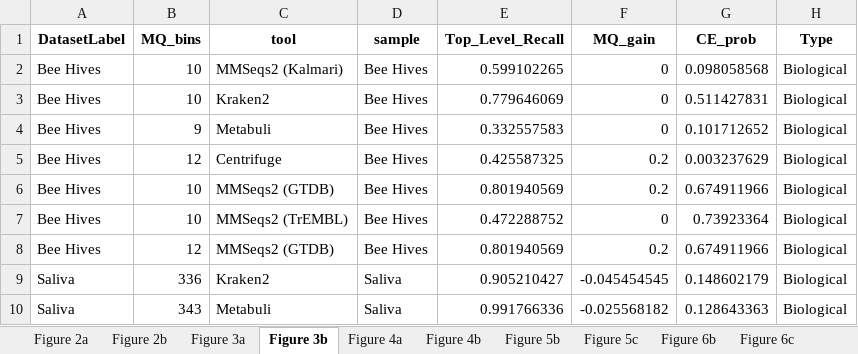
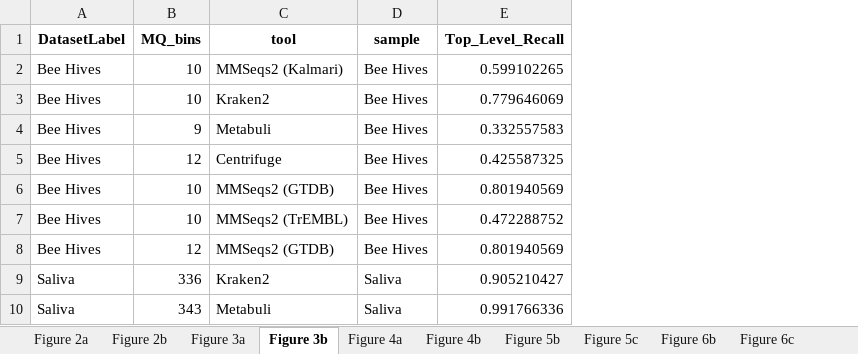
Before and after one commit to sgalkina/TaxVAMB_paper_figures, an Excel workbook: data/TaxVAMB_Source_Data.xlsx, sheet Figure 3b, drawn as a sheet; only a part is shown; values as stored, in another font and other column widths than the file's, no borders; the diff names each change by its address in the sheet, - before the commit and + after, or states it on an @@ line.

Commit message:
Source Data

```diff
--- a/data/TaxVAMB_Source_Data.xlsx (sheet Figure 3b)
+++ b/data/TaxVAMB_Source_Data.xlsx (sheet Figure 3b)
-column F (MQ_gain), rows 2-10: 0 | 0 | 0 | 0.2 | 0.2 | 0 | 0.2 | -0.045454545 | -0.025568182
-column G (CE_prob), rows 2-10: 0.098058568 | 0.511427831 | 0.101712652 | 0.003237629 | 0.674911966 | 0.73923364 | 0.674911966 | 0.148602179 | 0.128643363
-column H (Type), rows 2-10: all Biological
```
